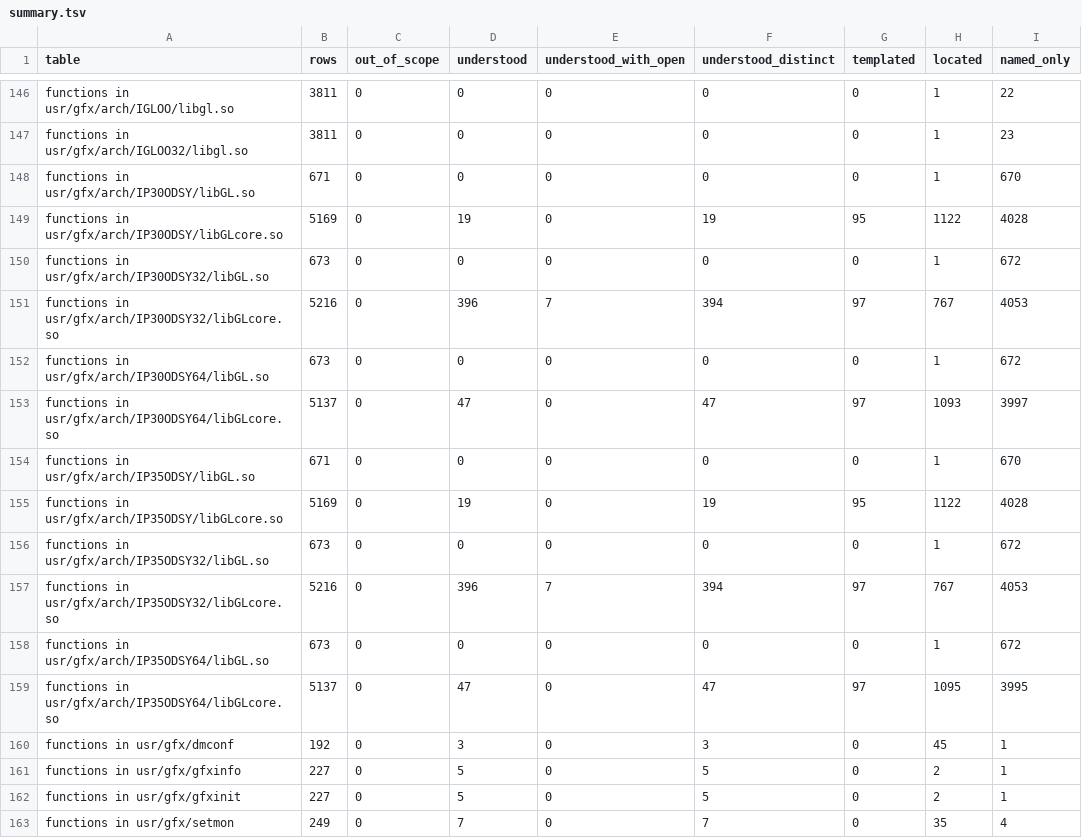
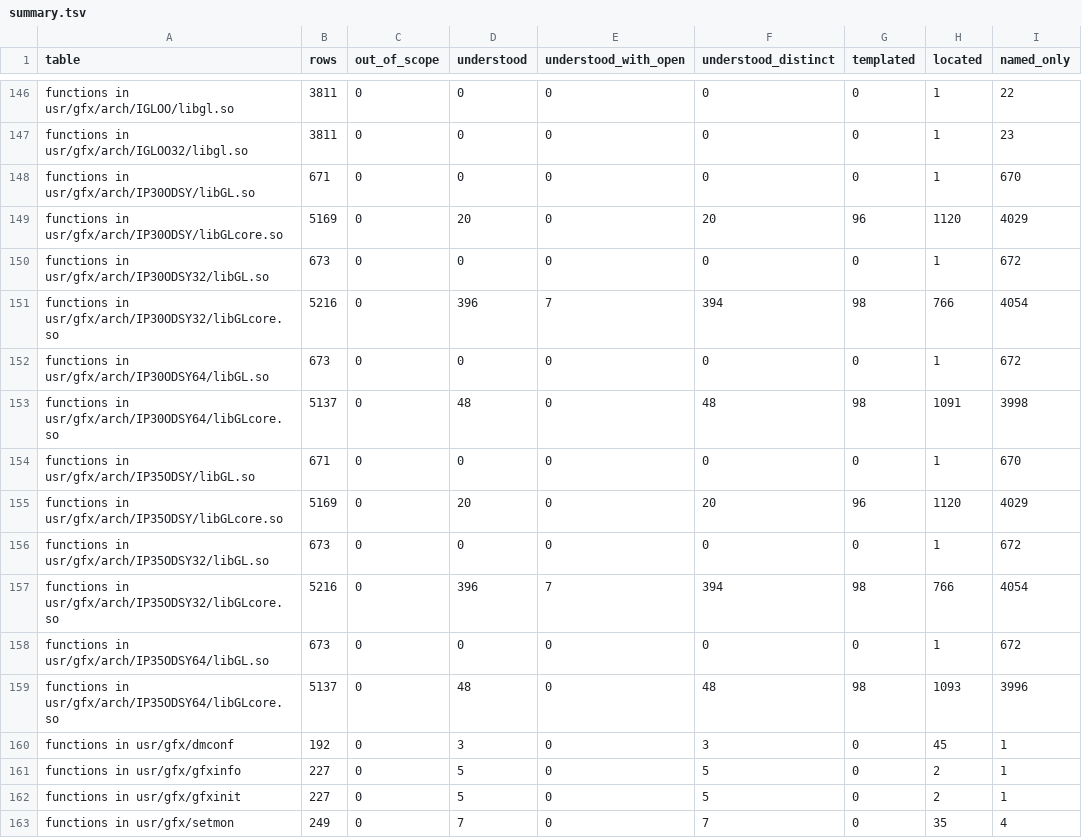
Before and after one commit to jamesbraid/odsy, a TSV file: docs/inventory/summary.tsv, drawn as a sheet; only a part is shown, gaps mark what is left out; the diff covers the shown part only; the diff names each change by its address in the sheet, - before the commit and + after, or states it on an @@ line.

```diff
--- a/docs/inventory/summary.tsv
+++ b/docs/inventory/summary.tsv
-D149 (understood): 19
+D149 (understood): 20
-F149 (understood_distinct): 19
+F149 (understood_distinct): 20
-G149 (templated): 95
+G149 (templated): 96
-H149 (located): 1122
+H149 (located): 1120
-I149 (named_only): 4028
+I149 (named_only): 4029
-G151 (templated): 97
+G151 (templated): 98
-H151 (located): 767
+H151 (located): 766
-I151 (named_only): 4053
+I151 (named_only): 4054
-D153 (understood): 47
+D153 (understood): 48
-F153 (understood_distinct): 47
+F153 (understood_distinct): 48
-G153 (templated): 97
+G153 (templated): 98
-H153 (located): 1093
+H153 (located): 1091
-I153 (named_only): 3997
+I153 (named_only): 3998
-D155 (understood): 19
+D155 (understood): 20
-F155 (understood_distinct): 19
+F155 (understood_distinct): 20
-G155 (templated): 95
+G155 (templated): 96
-H155 (located): 1122
+H155 (located): 1120
-I155 (named_only): 4028
+I155 (named_only): 4029
-G157 (templated): 97
+G157 (templated): 98
-H157 (located): 767
+H157 (located): 766
-I157 (named_only): 4053
+I157 (named_only): 4054
-D159 (understood): 47
+D159 (understood): 48
-F159 (understood_distinct): 47
+F159 (understood_distinct): 48
-G159 (templated): 97
+G159 (templated): 98
-H159 (located): 1095
+H159 (located): 1093
-I159 (named_only): 3995
+I159 (named_only): 3996
```
Also changed, not shown: 40 edited cells elsewhere in this file, 4 other files.
